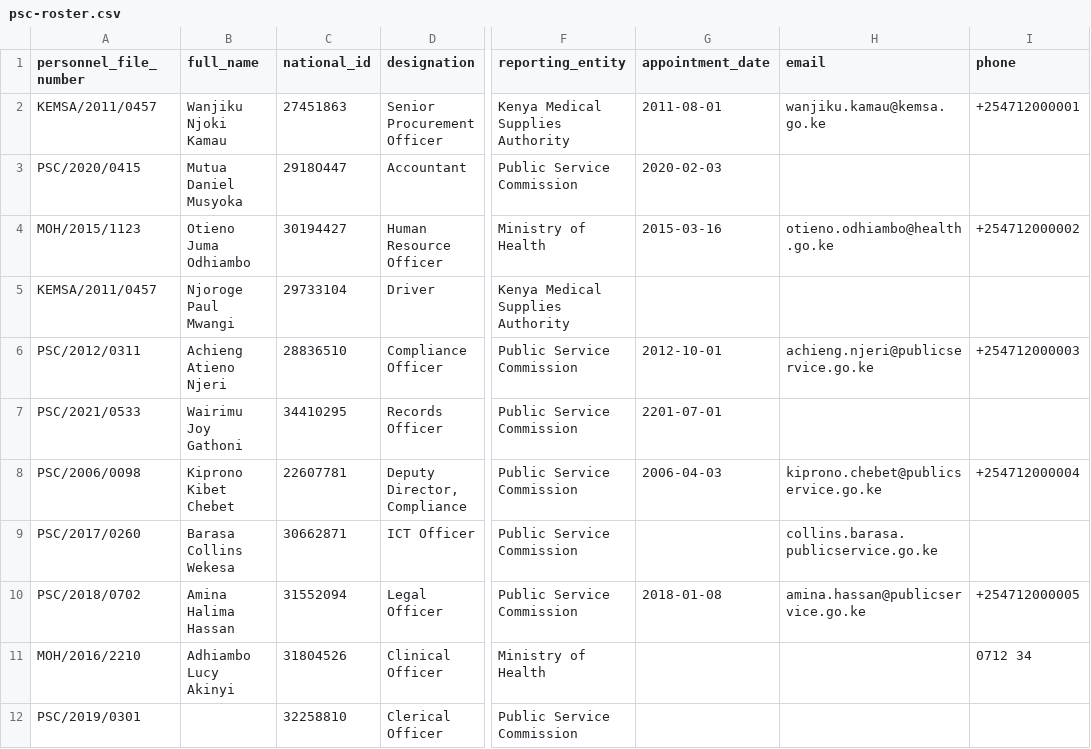
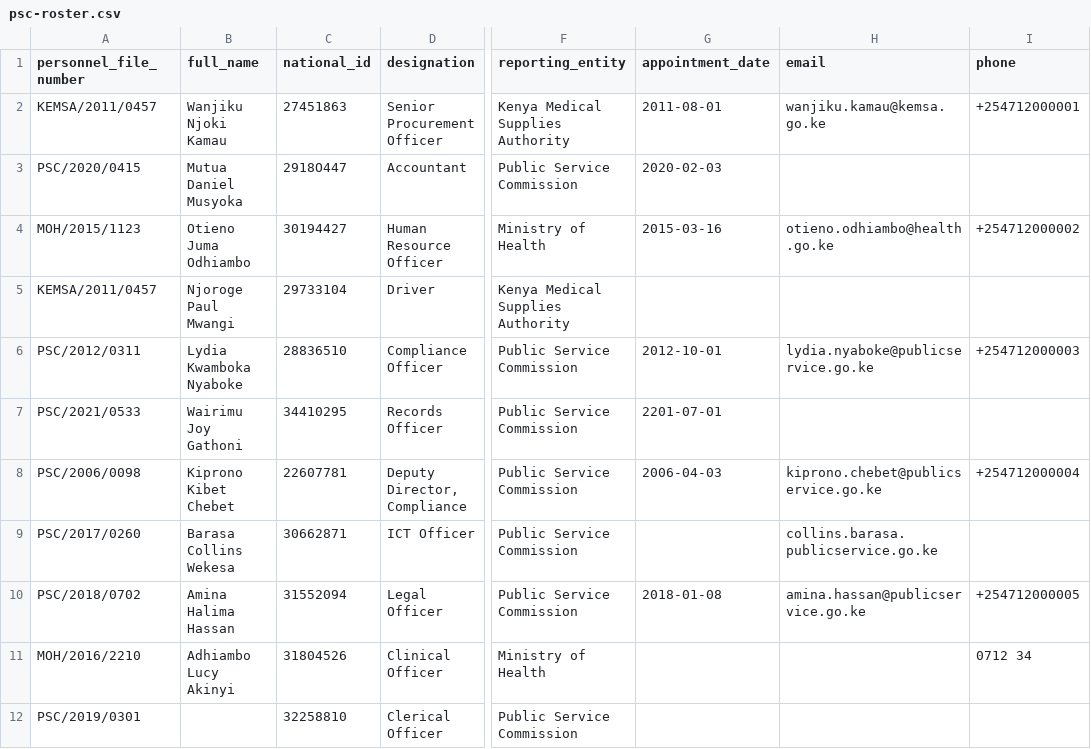
Before and after one commit to muliswilliam/adili-v3, a CSV file: mocks/demo/rosters/psc-roster.csv, drawn as a sheet; only a part is shown, gaps mark what is left out; the diff names each change by its address in the sheet, - before the commit and + after, or states it on an @@ line.

Commit message:
demo: the roster-only PSC officer for live onboarding is Lydia Kwamboka Nyaboke
She was Achieng Atieno Njeri, which reads as the same person as the reviewer
Achieng Njeri two beats later. Same file number, national ID and contacts;
psc-roster.csv regenerated with generate_rosters.

```diff
--- a/mocks/demo/rosters/psc-roster.csv
+++ b/mocks/demo/rosters/psc-roster.csv
-B6 (full_name): Achieng Atieno Njeri
+B6 (full_name): Lydia Kwamboka Nyaboke
-H6 (email): achieng.njeri@publicservice.go.ke
+H6 (email): lydia.nyaboke@publicservice.go.ke
```
Also changed, not shown: 5 other files.
